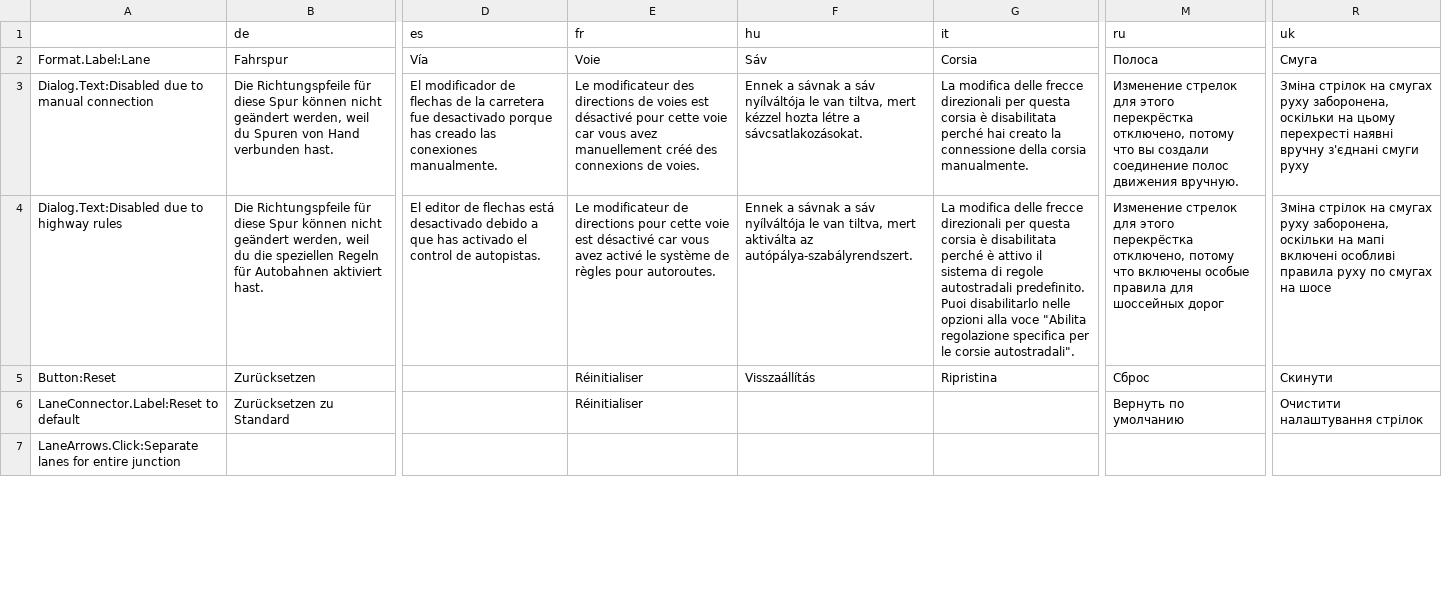
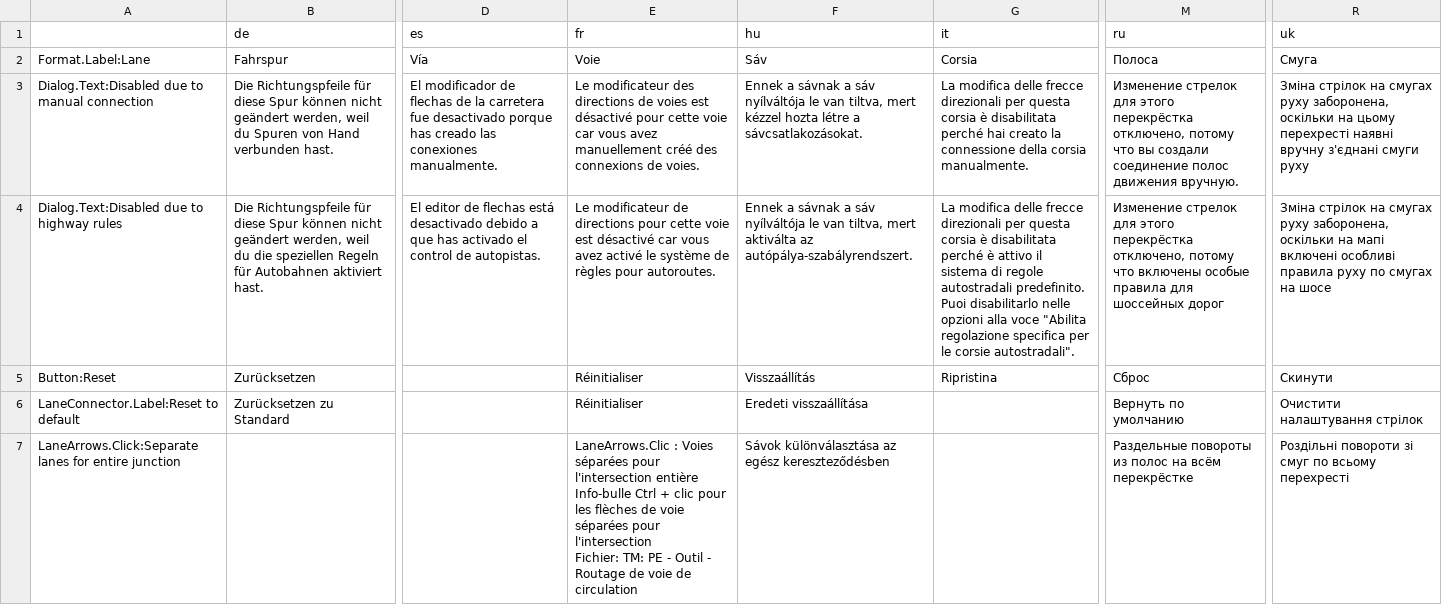
Before and after one commit to CitiesSkylinesMods/TMPE, a CSV file: TLM/TLM/Resources/Translations/LaneRouting.csv, drawn as a sheet; only a part is shown, gaps mark what is left out; ↵ is a line break in a cell; the diff covers the shown part only; the diff names each change by its address in the sheet, - before the commit and + after, or states it on an @@ line.

```diff
--- a/TLM/TLM/Resources/Translations/LaneRouting.csv
+++ b/TLM/TLM/Resources/Translations/LaneRouting.csv
-F6 (hu): (empty)
+F6 (hu): Eredeti visszaállítása
-E7 (fr): (empty)
+E7 (fr): LaneArrows.Clic : Voies séparées pour l'intersection entière ↵ Info-bulle Ctrl + clic pour les flèches de voie séparées pour l'intersection ↵ Fichier: TM: PE - Outil - Routage de voie de circulation
-F7 (hu): (empty)
+F7 (hu): Sávok különválasztása az egész kereszteződésben
-M7 (ru): (empty)
+M7 (ru): Раздельные повороты из полос на всём перекрёстке
-R7 (uk): (empty)
+R7 (uk): Роздільні повороти зі смуг по всьому перехресті
```
Also changed, not shown: 1 added row and 3 edited cells elsewhere in this file, TLM/TLM/Resources/Translations/Menu.csv, TLM/TLM/Resources/Translations/Options.csv, 25 other files.
